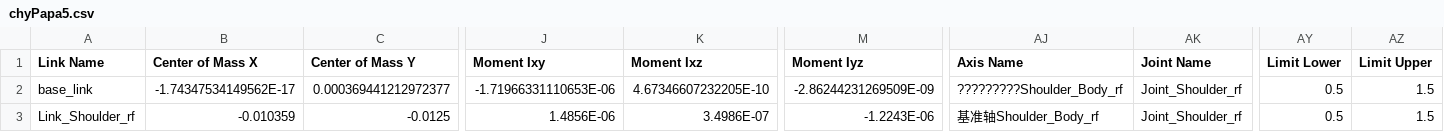
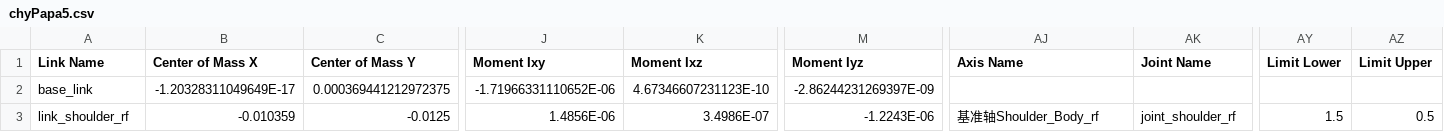
Before and after one commit to cheeryoung79/chyPapa, a CSV file: urdf/chyPapa5/urdf/chyPapa5.csv, drawn as a sheet; only a part is shown, gaps mark what is left out; the diff covers the shown part only; the diff names each change by its address in the sheet, - before the commit and + after, or states it on an @@ line.

```diff
--- a/urdf/chyPapa5/urdf/chyPapa5.csv
+++ b/urdf/chyPapa5/urdf/chyPapa5.csv
-B2 (Center of Mass X): -1.74347534149562E-17
+B2 (Center of Mass X): -1.20328311049649E-17
-C2 (Center of Mass Y): 0.000369441212972377
+C2 (Center of Mass Y): 0.000369441212972375
-J2 (Moment Ixy): -1.71966331110653E-06
+J2 (Moment Ixy): -1.71966331110652E-06
-K2 (Moment Ixz): 4.67346607232205E-10
+K2 (Moment Ixz): 4.67346607231123E-10
-M2 (Moment Iyz): -2.86244231269509E-09
+M2 (Moment Iyz): -2.86244231269397E-09
-AJ2 (Axis Name): ?????????Shoulder_Body_rf
+AJ2 (Axis Name): (empty)
-AK2 (Joint Name): Joint_Shoulder_rf
+AK2 (Joint Name): (empty)
-AY2 (Limit Lower): 0.5
+AY2 (Limit Lower): (empty)
-AZ2 (Limit Upper): 1.5
+AZ2 (Limit Upper): (empty)
-A3 (Link Name): Link_Shoulder_rf
+A3 (Link Name): link_shoulder_rf
-AK3 (Joint Name): Joint_Shoulder_rf
+AK3 (Joint Name): joint_shoulder_rf
-AY3 (Limit Lower): 0.5
+AY3 (Limit Lower): 1.5
-AZ3 (Limit Upper): 1.5
+AZ3 (Limit Upper): 0.5
```
Also changed, not shown: 12 edited cells elsewhere in this file, 3 other files.
